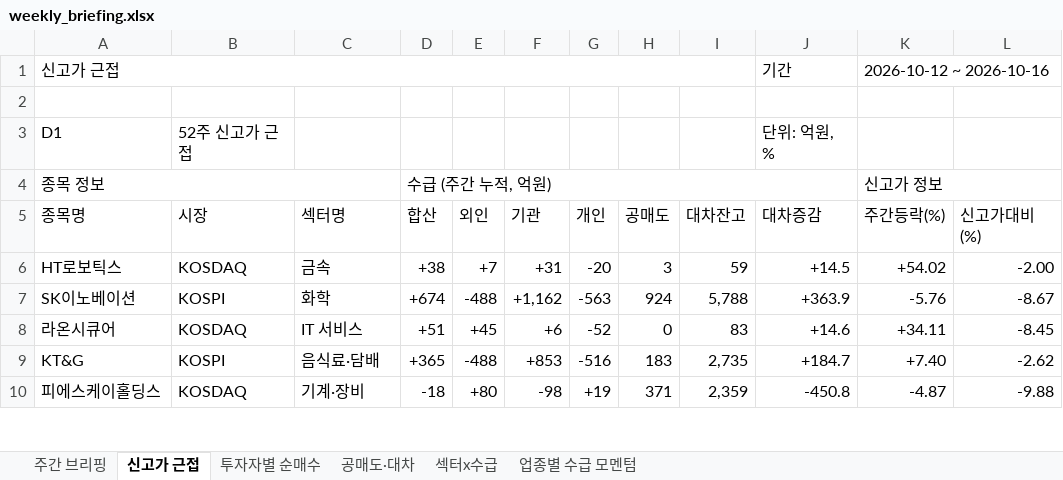
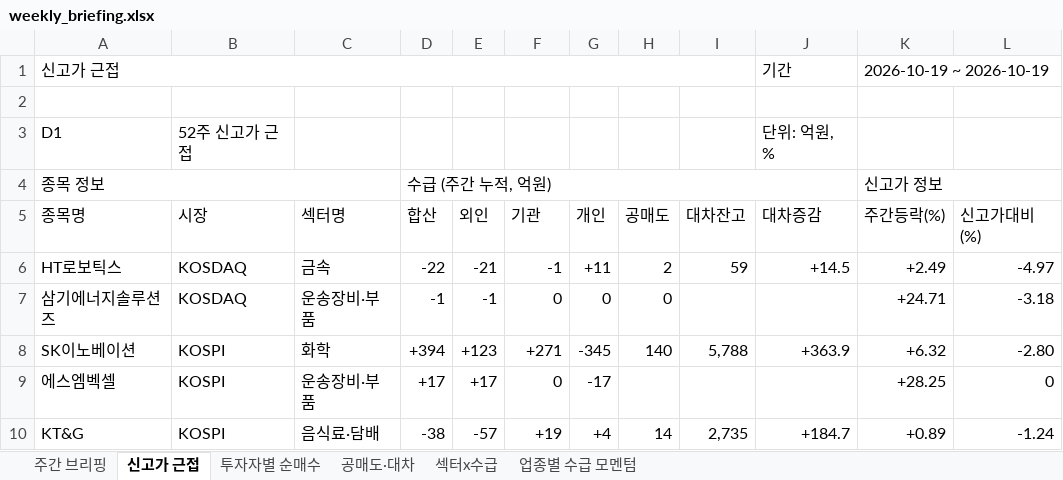
Before and after one commit to jykim0048/backtest_stock, an Excel workbook: public/weekly_briefing.xlsx, sheet 신고가 근접, drawn as a sheet; only a part is shown; values as stored, in another font and other column widths than the file's, no cell formats; removed rows and columns are numbered as before the commit, all else as after; the diff covers the shown part only; the diff names each change by its address in the sheet, - before the commit and + after, or states it on an @@ line.

```diff
--- a/public/weekly_briefing.xlsx (sheet 신고가 근접)
+++ b/public/weekly_briefing.xlsx (sheet 신고가 근접)
-K1 (주간등락(%)): 2026-10-12 ~ 2026-10-16
+K1 (주간등락(%)): 2026-10-19 ~ 2026-10-19
-D6 (합산): +38
+D6 (합산): -22
-E6 (외인): +7
+E6 (외인): -21
-F6 (기관): +31
+F6 (기관): -1
-G6 (개인): -20
+G6 (개인): +11
-H6 (공매도): 3
+H6 (공매도): 2
-K6 (주간등락(%)): +54.02
+K6 (주간등락(%)): +2.49
-L6 (신고가대비(%)): -2.00
+L6 (신고가대비(%)): -4.97
+row 7: 삼기에너지솔루션즈 | KOSDAQ | 운송장비·부품 | -1 | -1 | 0 | 0 | 0 |  |  | +24.71 | -3.18
-D8 (합산): +674
+D8 (합산): +394
-E8 (외인): -488
+E8 (외인): +123
-F8 (기관): +1,162
+F8 (기관): +271
-G8 (개인): -563
+G8 (개인): -345
-H8 (공매도): 924
+H8 (공매도): 140
-K8 (주간등락(%)): -5.76
+K8 (주간등락(%)): +6.32
-L8 (신고가대비(%)): -8.67
+L8 (신고가대비(%)): -2.80
-row 8: 라온시큐어 | KOSDAQ | IT 서비스 | +51 | +45 | +6 | -52 | 0 | 83 | +14.6 | +34.11 | -8.45
+row 9: 에스엠벡셀 | KOSPI | 운송장비·부품 | +17 | +17 | 0 | -17 |  |  |  | +28.25 | 0
-D10 (합산): +365
+D10 (합산): -38
-E10 (외인): -488
+E10 (외인): -57
-F10 (기관): +853
+F10 (기관): +19
-G10 (개인): -516
+G10 (개인): +4
-H10 (공매도): 183
+H10 (공매도): 14
-K10 (주간등락(%)): +7.40
+K10 (주간등락(%)): +0.89
-L10 (신고가대비(%)): -2.62
+L10 (신고가대비(%)): -1.24
-row 10: 피에스케이홀딩스 | KOSDAQ | 기계·장비 | -18 | +80 | -98 | +19 | 371 | 2,359 | -450.8 | -4.87 | -9.88
```
Also changed, not shown: 12 added rows, 11 removed rows and 59 edited cells elsewhere in this sheet, sheet 주간 브리핑, sheet 투자자별 순매수, sheet 섹터x수급, sheet 공매도·대차, sheet 업종별 수급 모멘텀, cell formats, 8 other files.
